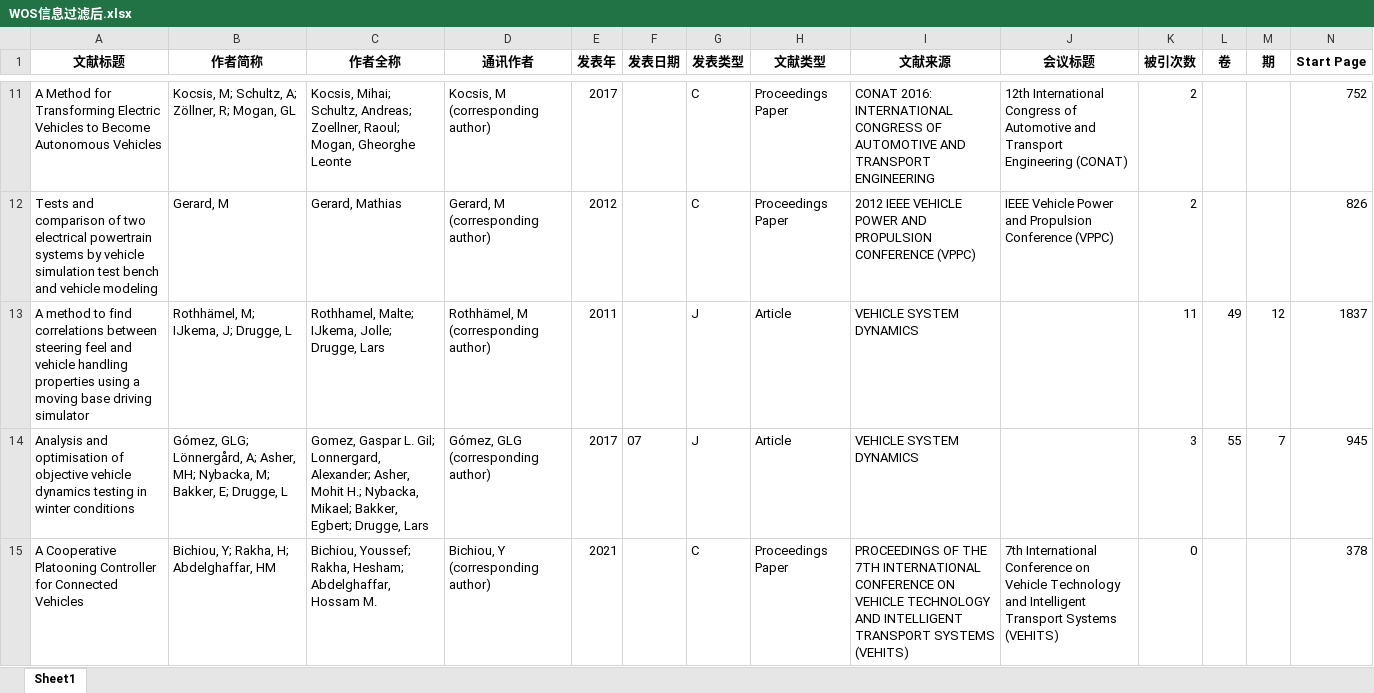
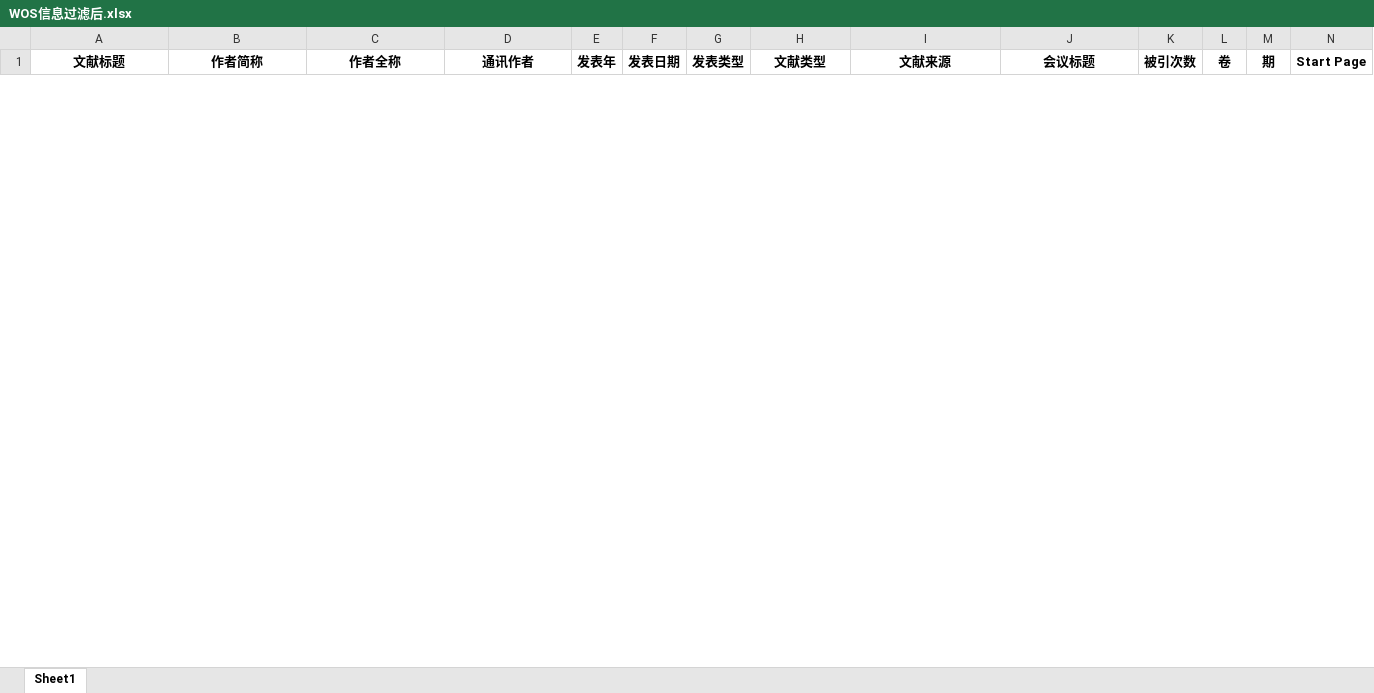
Before and after one commit to huangyuanhao/Scientific-research-tool, an Excel workbook: 02-WOS导出信息处理/WOS信息过滤后.xlsx, sheet Sheet1, drawn as a sheet; only a part is shown, gaps mark what is left out; values as stored, in another font and other column widths than the file's, no borders; removed rows and columns are numbered as before the commit, all else as after; rows hold the shown columns only; the diff covers the shown part only; the diff names each change by its address in the sheet, - before the commit and + after, or states it on an @@ line.

```diff
--- a/02-WOS导出信息处理/WOS信息过滤后.xlsx (sheet Sheet1)
+++ b/02-WOS导出信息处理/WOS信息过滤后.xlsx (sheet Sheet1)
-row 11: A Method for Transforming Electric Vehicles to Become Autonomous Vehicles | Kocsis, M; Schultz, A; Zöllner, R; Mogan, GL | Kocsis, Mihai; Schultz, Andreas; Zoellner, Raoul; Mogan, Gheorghe Leonte | Kocsis, M (corresponding author) | 2017 |  | C | Proceedings Paper | CONAT 2016: INTERNATIONAL CONGRESS OF AUTOMOTIVE AND TRANSPORT ENGINEERING | 12th International Congress of Automotive and Transport Engineering (CONAT) | 2 |  |  | 752
-row 12: Tests and comparison of two electrical powertrain systems by vehicle simulation test bench and vehicle modeling | Gerard, M | Gerard, Mathias | Gerard, M (corresponding author) | 2012 |  | C | Proceedings Paper | 2012 IEEE VEHICLE POWER AND PROPULSION CONFERENCE (VPPC) | IEEE Vehicle Power and Propulsion Conference (VPPC) | 2 |  |  | 826
-row 13: A method to find correlations between steering feel and vehicle handling properties using a moving base driving simulator | Rothhämel, M; IJkema, J; Drugge, L | Rothhamel, Malte; IJkema, Jolle; Drugge, Lars | Rothhämel, M (corresponding author) | 2011 |  | J | Article | VEHICLE SYSTEM DYNAMICS |  | 11 | 49 | 12 | 1837
-row 14: Analysis and optimisation of objective vehicle dynamics testing in winter conditions | Gómez, GLG; Lönnergård, A; Asher, MH; Nybacka, M; Bakker, E; Drugge, L | Gomez, Gaspar L. Gil; Lonnergard, Alexander; Asher, Mohit H.; Nybacka, Mikael; Bakker, Egbert; Drugge, Lars | Gómez, GLG (corresponding author) | 2017 | 07 | J | Article | VEHICLE SYSTEM DYNAMICS |  | 3 | 55 | 7 | 945
-row 15: A Cooperative Platooning Controller for Connected Vehicles | Bichiou, Y; Rakha, H; Abdelghaffar, HM | Bichiou, Youssef; Rakha, Hesham; Abdelghaffar, Hossam M. | Bichiou, Y (corresponding author) | 2021 |  | C | Proceedings Paper | PROCEEDINGS OF THE 7TH INTERNATIONAL CONFERENCE ON VEHICLE TECHNOLOGY AND INTELLIGENT TRANSPORT SYSTEMS (VEHITS) | 7th International Conference on Vehicle Technology and Intelligent Transport Systems (VEHITS) | 0 |  |  | 378
```
Also changed, not shown: 53 added rows and 45 removed rows elsewhere in this sheet, 7 other files.
